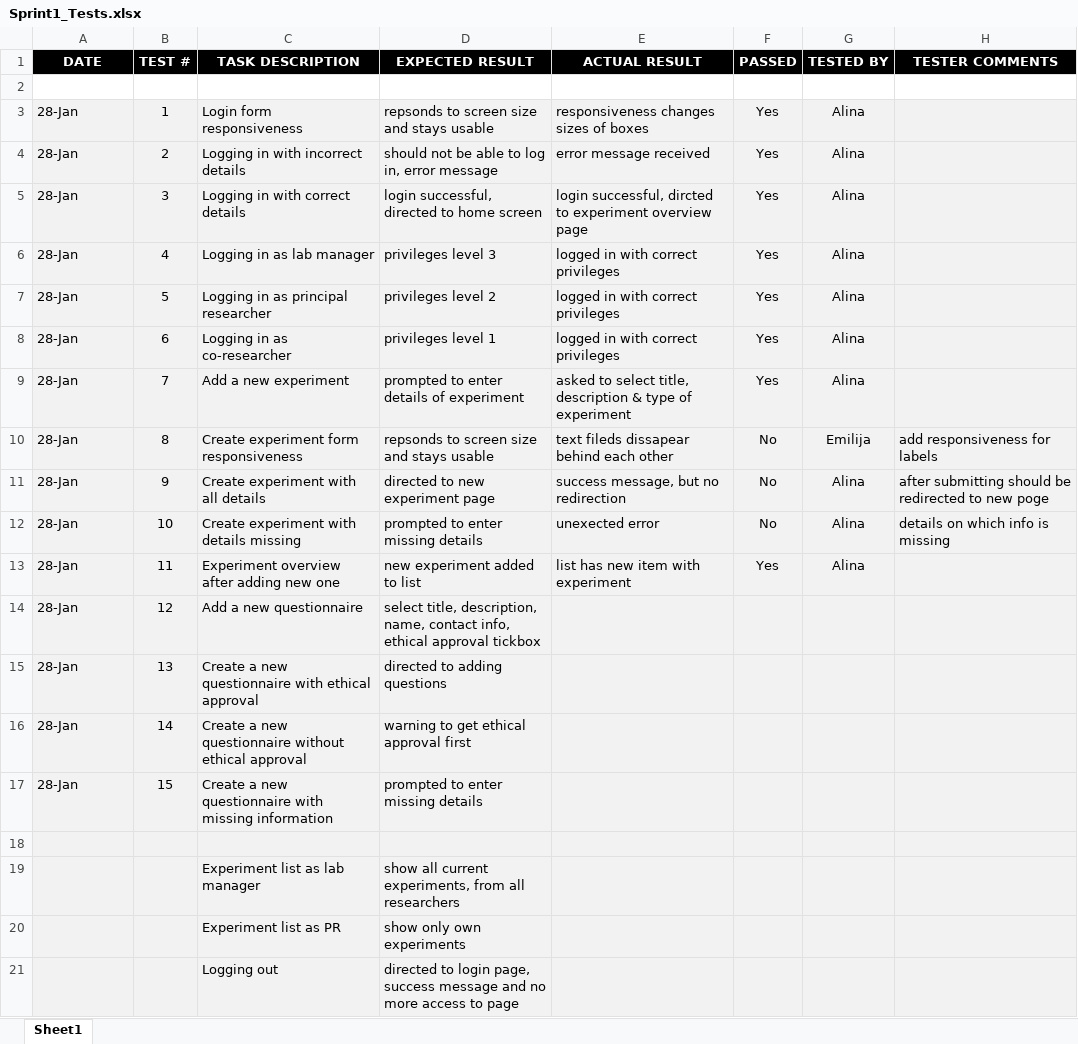
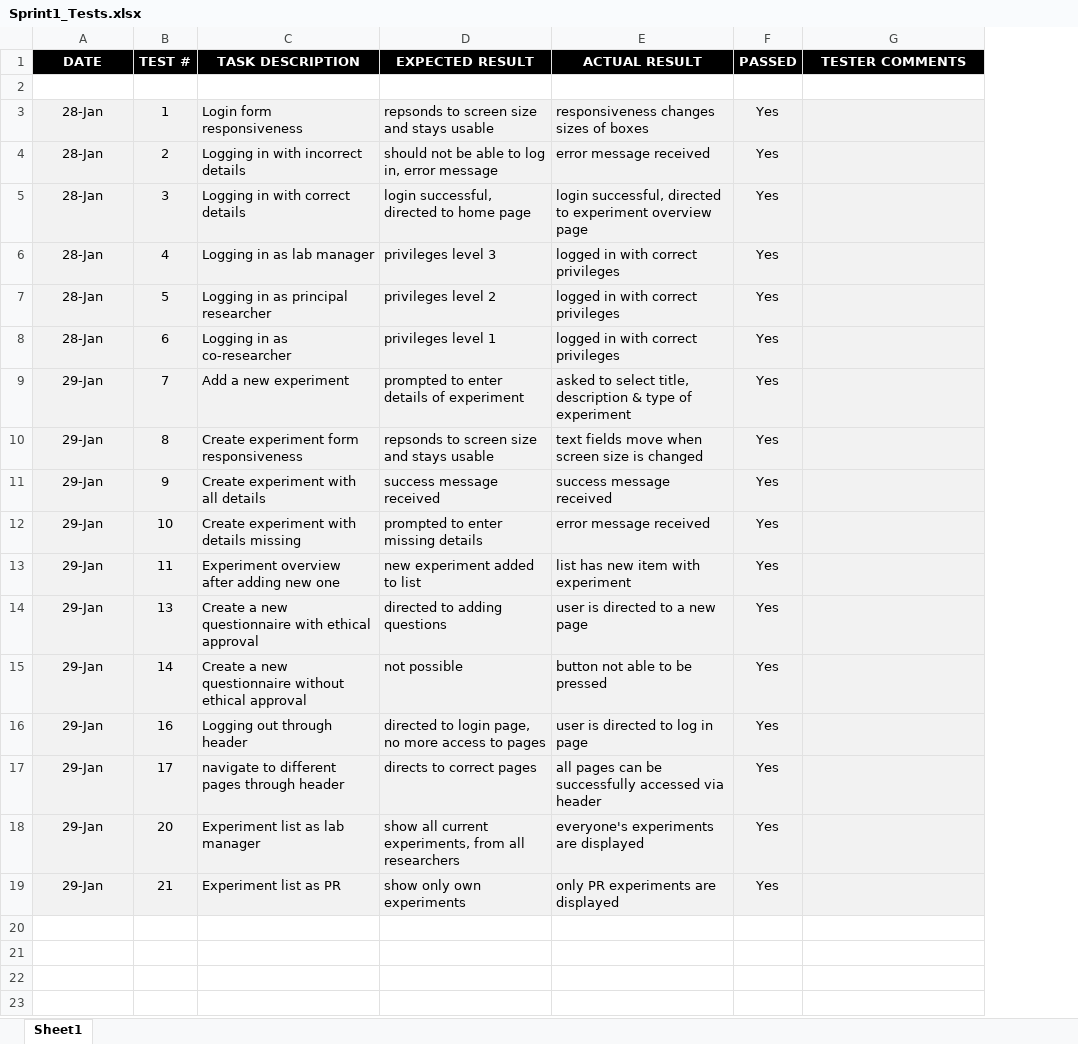
Before and after one commit to alittek/AC31007-AgileProject, an Excel workbook: Sprint 1/Sprint_Testing/Sprint1_Tests.xlsx, sheet Sheet1, drawn as a sheet; values as stored, in another font and other column widths than the file's, no borders; conditional formats not drawn; removed rows and columns are numbered as before the commit, all else as after; ↵ is a line break in a cell; the diff names each change by its address in the sheet, - before the commit and + after, or states it on an @@ line.

Commit message:
updated testplan, passing every test

```diff
--- a/Sprint 1/Sprint_Testing/Sprint1_Tests.xlsx (sheet Sheet1)
+++ b/Sprint 1/Sprint_Testing/Sprint1_Tests.xlsx (sheet Sheet1)
-column G (TESTED BY), rows 3-13: Alina | Alina | Alina | Alina | Alina | Alina | Alina | Emilija | Alina | Alina | Alina
-A3:A13 alignment: left
+A3:A13 alignment: center
-D5 (EXPECTED RESULT): login successful, directed to home screen
+D5 (EXPECTED RESULT): login successful, directed to home page
-E5 (ACTUAL RESULT): login successful, dircted to experiment…
+E5 (ACTUAL RESULT): login successful, directed to experiment…
-A9:A13 (DATE): 28-Jan
+A9:A13 (DATE): 29-Jan
-E10 (ACTUAL RESULT): text fileds dissapear behind each other
+E10 (ACTUAL RESULT): text fields move when screen size is changed
-F10:F12 (PASSED): No
+F10:F12 (PASSED): Yes
-G10 (TESTER COMMENTS): add responsiveness for labels
+G10 (TESTER COMMENTS): (empty)
-D11 (EXPECTED RESULT): directed to new experiment page
+D11 (EXPECTED RESULT): success message received
-E11 (ACTUAL RESULT): success message, but no redirection
+E11 (ACTUAL RESULT): success message received
-G11 (TESTER COMMENTS): after submitting should be redirected to new poge
+G11 (TESTER COMMENTS): (empty)
-E12 (ACTUAL RESULT): unexected error
+E12 (ACTUAL RESULT): error message received
-G12 (TESTER COMMENTS): details on which info is missing
+G12 (TESTER COMMENTS): (empty)
-row 14: 28-Jan | 12 | Add a new questionnaire | select title, description, name, contact info, ↵ ethical approval tickbox
-A14:A15 (DATE): 28-Jan
+A14:A15 (DATE): 29-Jan
-A14:A15 alignment: left
+A14:A15 alignment: center
-E14 (ACTUAL RESULT): (empty)
+E14 (ACTUAL RESULT): user is directed to a new page
-F14:F15 (PASSED): (empty)
+F14:F15 (PASSED): Yes
-D15 (EXPECTED RESULT): warning to get ethical approval first
+D15 (EXPECTED RESULT): not possible
-E15 (ACTUAL RESULT): (empty)
+E15 (ACTUAL RESULT): button not able to be pressed
-row 17: 28-Jan | 15 | Create a new questionnaire with missing information | prompted to enter missing details
-row 16: (empty)
+row 16: 29-Jan | 16 | Logging out through header | directed to login page, no more access to pages | user is directed to log in page | Yes
-row 19:  |  | Experiment list as lab manager | show all current experiments, from all researchers
-row 20:  |  | Experiment list as PR | show only own experiments
-row 21:  |  | Logging out | directed to login page, success message and no more access to page
+row 17: 29-Jan | 17 | navigate to different pages through header | directs to correct pages | all pages can be successfully accessed via header | Yes
+row 18: 29-Jan | 20 | Experiment list as lab manager | show all current experiments, from all researchers | everyone's experiments are displayed | Yes
+row 19: 29-Jan | 21 | Experiment list as PR | show only own experiments | only PR experiments are displayed | Yes
```
Also changed, not shown: 1 other file.
